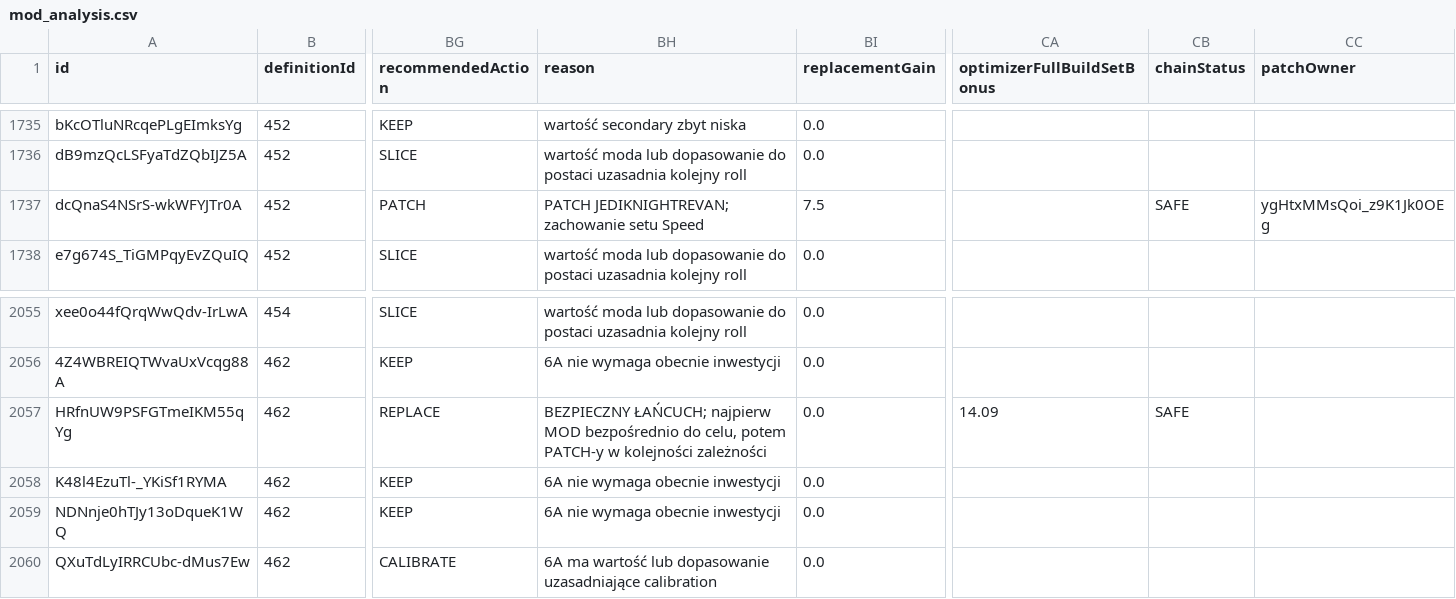
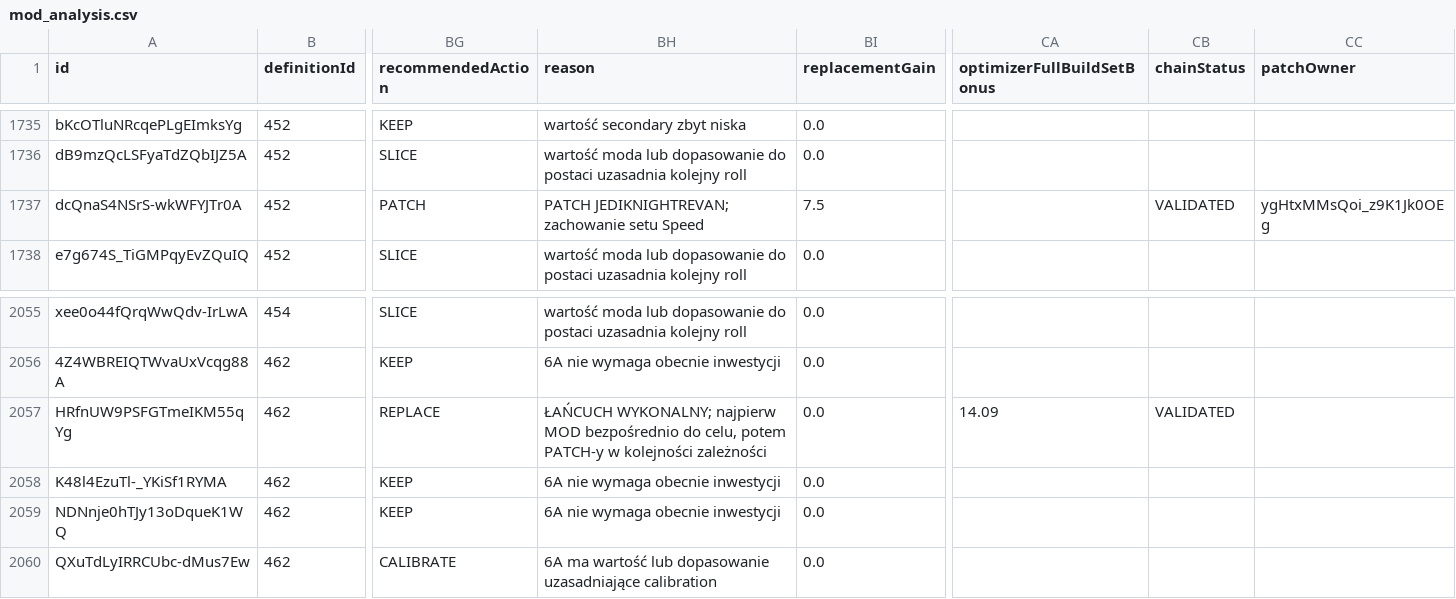
Before and after one commit to vhontebh-arch/swgoh, a CSV file: mod_analysis.csv, drawn as a sheet; only a part is shown, gaps mark what is left out; the diff names each change by its address in the sheet, - before the commit and + after, or states it on an @@ line.

```diff
--- a/mod_analysis.csv
+++ b/mod_analysis.csv
-CB1737 (chainStatus): SAFE
+CB1737 (chainStatus): VALIDATED
-BH2057 (reason): BEZPIECZNY ŁAŃCUCH; najpierw MOD…
+BH2057 (reason): ŁAŃCUCH WYKONALNY; najpierw MOD…
-CB2057 (chainStatus): SAFE
+CB2057 (chainStatus): VALIDATED
```
Also changed, not shown: 1 other file.
